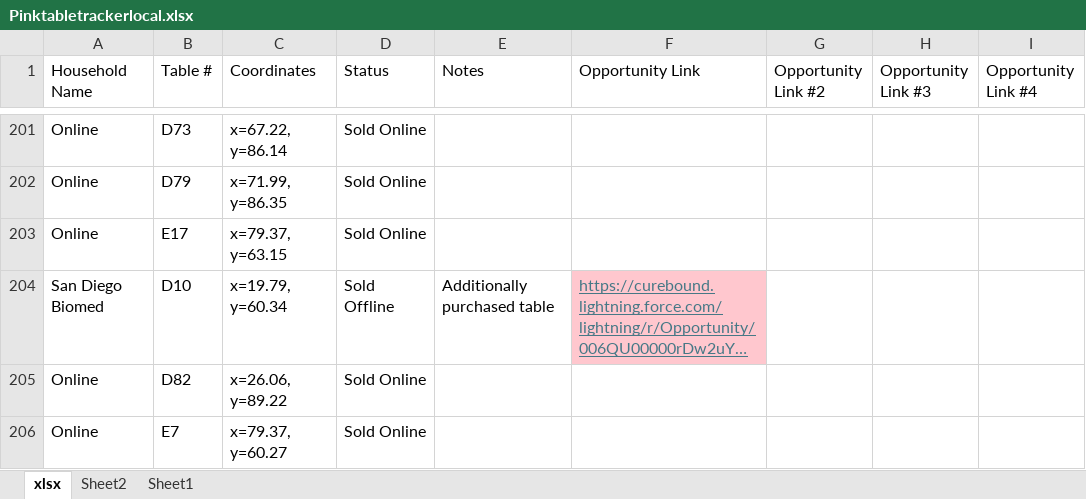
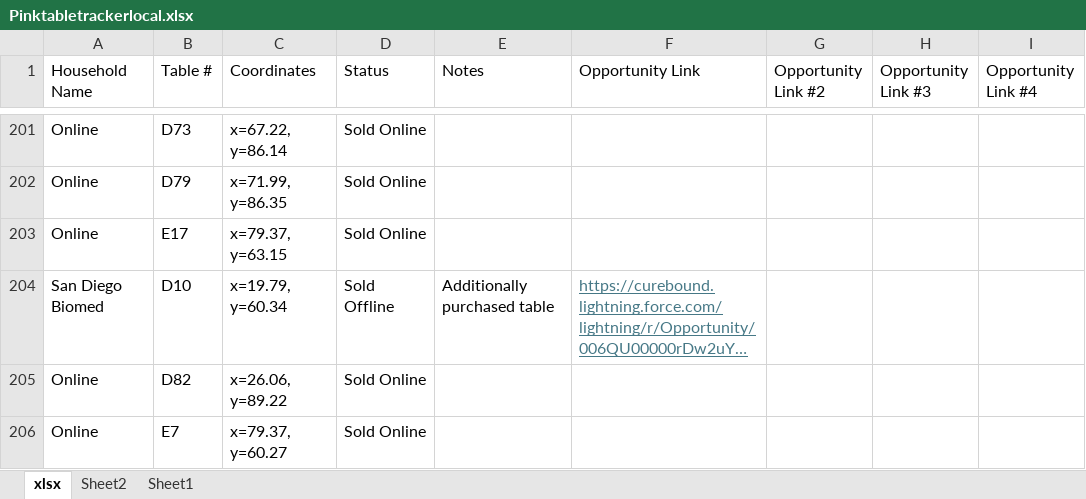
Before and after one commit to jestr-collab/TableTracker, an Excel workbook: Pinktabletrackerlocal.xlsx, sheet xlsx, drawn as a sheet; only a part is shown, gaps mark what is left out; long unchanged cells end in …; values as stored, in another font and other column widths than the file's, no borders; the diff covers the shown part only; the diff names each change by its address in the sheet, - before the commit and + after, or states it on an @@ line.

```diff
--- a/Pinktabletrackerlocal.xlsx (sheet xlsx)
+++ b/Pinktabletrackerlocal.xlsx (sheet xlsx)
-F204 fill: #FFC7CE
+F204 fill: none
```
Also changed, not shown: 4 added rows, 2 removed rows, 9 edited cells and cell formats elsewhere in this sheet.
